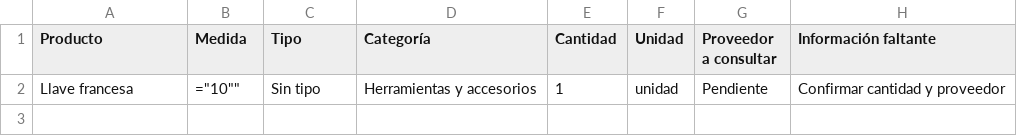
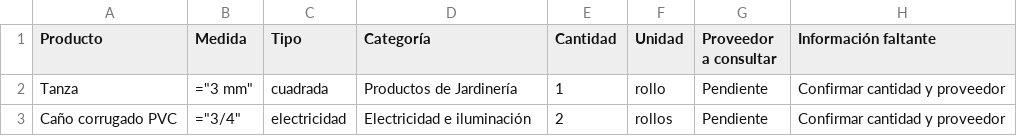
Before and after one commit to agustinposelski/mi-primer-proyecto-ia, a CSV file: inventario_organizado.csv, drawn as a sheet; removed rows and columns are numbered as before the commit, all else as after; the diff names each change by its address in the sheet, - before the commit and + after, or states it on an @@ line.

```diff
--- a/inventario_organizado.csv
+++ b/inventario_organizado.csv
-row 2: Llave francesa | ="10"" | Sin tipo | Herramientas y accesorios | 1 | unidad | Pendiente | Confirmar cantidad y proveedor
+row 2: Tanza | ="3 mm" | cuadrada | Productos de Jardinería | 1 | rollo | Pendiente | Confirmar cantidad y proveedor
+row 3: Caño corrugado PVC | ="3/4" | electricidad | Electricidad e iluminación | 2 | rollos | Pendiente | Confirmar cantidad y proveedor
```
Also changed, not shown: 1 other file.
